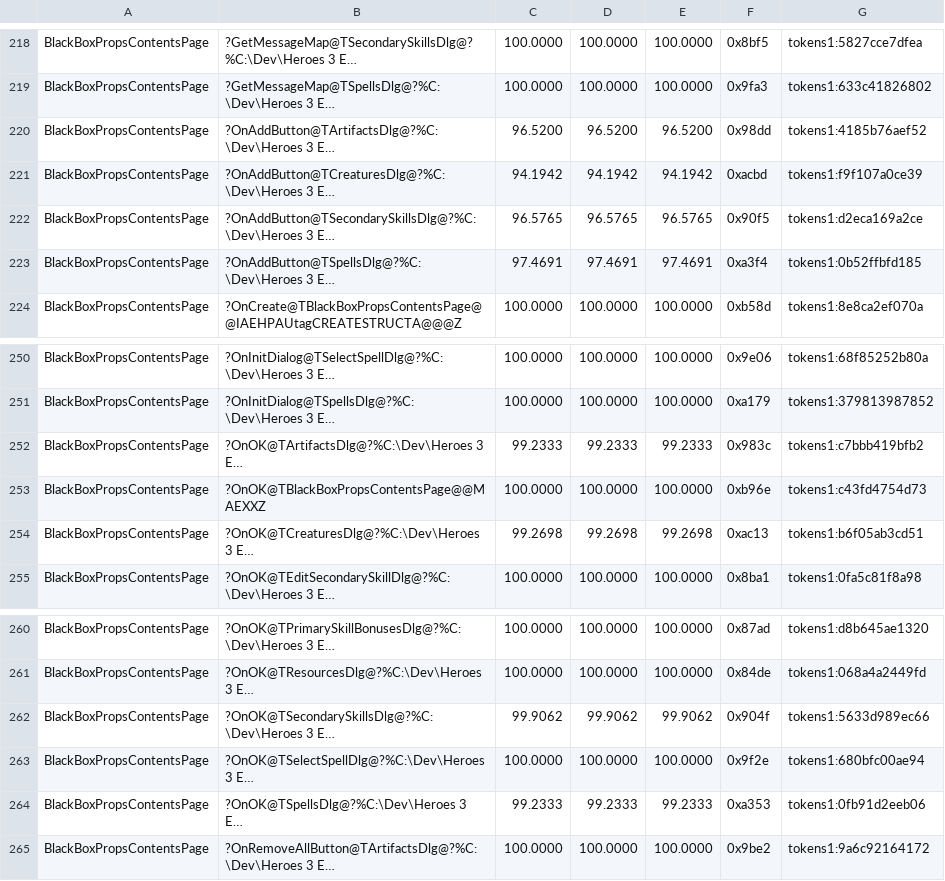
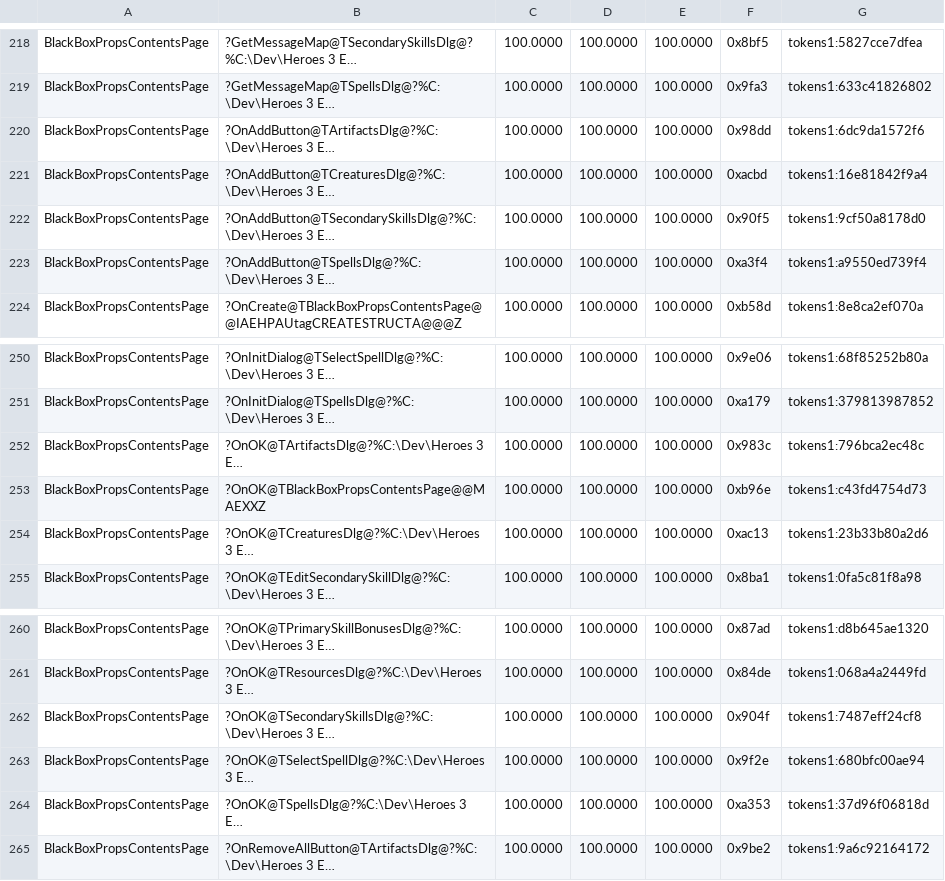
Before and after one commit to philipmendocino/homm3-decomp, a TSV file: config/match_baseline.h3maped.tsv, drawn as a sheet; only a part is shown, gaps mark what is left out; long unchanged cells end in …; the diff covers the shown part only; the diff names each change by its address in the sheet, - before the commit and + after, or states it on an @@ line.

Commit message:
Match nine treasure-content editor functions
Use vector::clear() in the four contents save handlers, retaining the
library erase helper and matching retail's receiver-based iterator loads.
Keep selected and inserted list indices separate in all four add handlers.
Reuse the category-combo index across initialization and selection.

All nine functions now match 100% (2,090 retail bytes):
- Secondary skills: OnOK 0x40904f, OnAddButton 0x4090f5
- Artifacts: OnOK 0x40983c, OnAddButton 0x4098dd
- Spells: OnOK 0x40a353, OnAddButton 0x40a3f4
- Creatures: OnOK 0x40ac13, OnAddButton 0x40acbd
- Contents page: OnInitDialog 0x40b799

Validation: targeted VC6 build of BlackBoxPropsContentsPage; nine MAX
checkpoints raised with no losses. Source families scored 9/9 states
(9 objects, 5 reproduced elites) and 4/4 states (2 objects, both reproduced);
unchanged-source and opposite-corner controls passed. Bank README/ledger.

```diff
--- a/config/match_baseline.h3maped.tsv
+++ b/config/match_baseline.h3maped.tsv
-C220: 96.5200
+C220: 100.0000
-D220: 96.5200
+D220: 100.0000
-E220: 96.5200
+E220: 100.0000
-G220: tokens1:4185b76aef52
+G220: tokens1:6dc9da1572f6
-C221: 94.1942
+C221: 100.0000
-D221: 94.1942
+D221: 100.0000
-E221: 94.1942
+E221: 100.0000
-G221: tokens1:f9f107a0ce39
+G221: tokens1:16e81842f9a4
-C222: 96.5765
+C222: 100.0000
-D222: 96.5765
+D222: 100.0000
-E222: 96.5765
+E222: 100.0000
-G222: tokens1:d2eca169a2ce
+G222: tokens1:9cf50a8178d0
-C223: 97.4691
+C223: 100.0000
-D223: 97.4691
+D223: 100.0000
-E223: 97.4691
+E223: 100.0000
-G223: tokens1:0b52ffbfd185
+G223: tokens1:a9550ed739f4
-C252: 99.2333
+C252: 100.0000
-D252: 99.2333
+D252: 100.0000
-E252: 99.2333
+E252: 100.0000
-G252: tokens1:c7bbb419bfb2
+G252: tokens1:796bca2ec48c
-C254: 99.2698
+C254: 100.0000
-D254: 99.2698
+D254: 100.0000
-E254: 99.2698
+E254: 100.0000
-G254: tokens1:b6f05ab3cd51
+G254: tokens1:23b33b80a2d6
-C262: 99.9062
+C262: 100.0000
-D262: 99.9062
+D262: 100.0000
-E262: 99.9062
+E262: 100.0000
-G262: tokens1:5633d989ec66
+G262: tokens1:7487eff24cf8
-C264: 99.2333
+C264: 100.0000
-D264: 99.2333
+D264: 100.0000
-E264: 99.2333
+E264: 100.0000
-G264: tokens1:0fb91d2eeb06
+G264: tokens1:37d96f06818d
```
Also changed, not shown: 4 edited cells elsewhere in this file, 2 other files.
